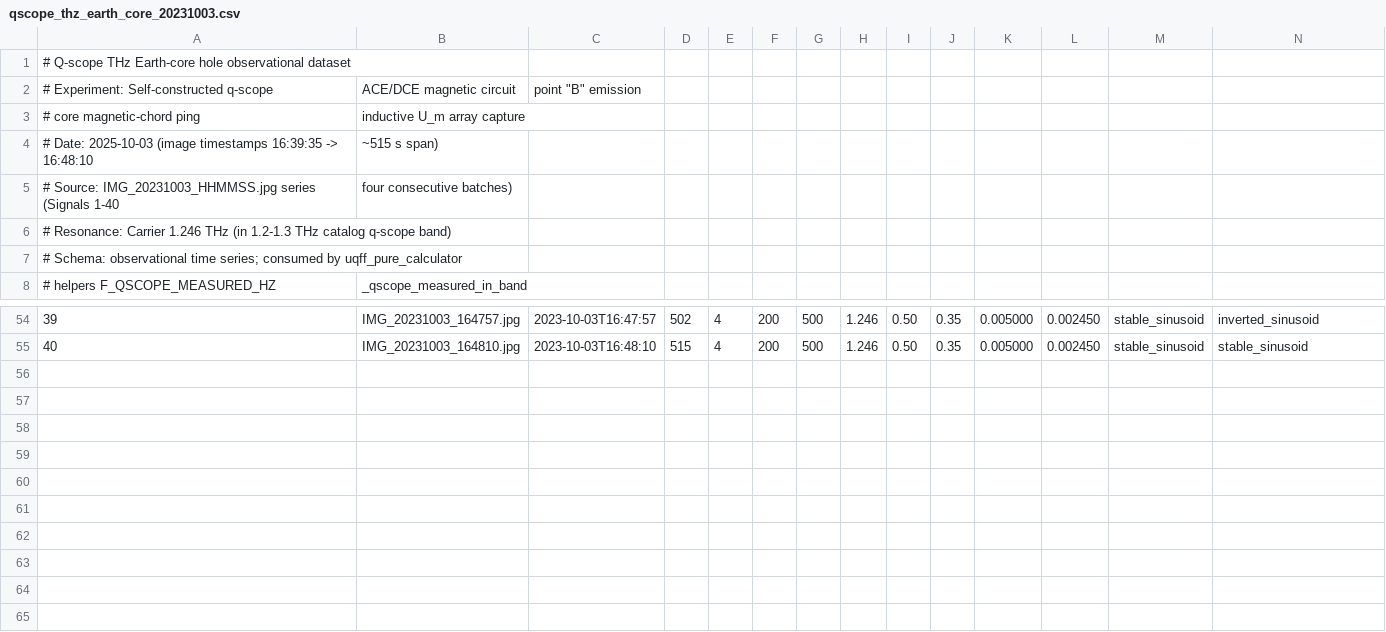
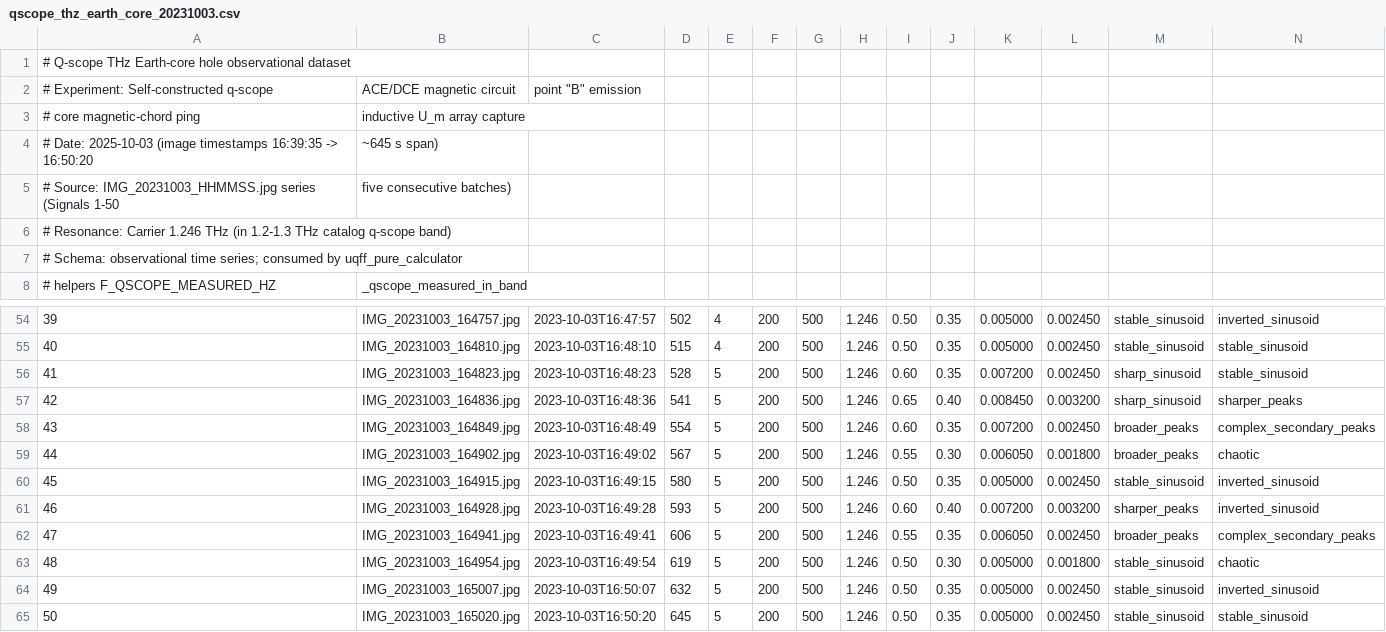
Before and after one commit to Daniel8Murphy0007/Star-Magic, a CSV file: qscope_thz_earth_core_20231003.csv, drawn as a sheet; only a part is shown, gaps mark what is left out; rows hold the shown columns only; the diff names each change by its address in the sheet, - before the commit and + after, or states it on an @@ line.

Commit message:
Q-scope THz Earth-core dataset batch 5 (signals 41-50, 16:48:23 to 16:50:20, t=528..645s); pure calculator unchanged; smoke 160/160

```diff
--- a/qscope_thz_earth_core_20231003.csv
+++ b/qscope_thz_earth_core_20231003.csv
@@ column A renumbered between rows 4 and 5 @@
-B4: ~515 s span)
+B4: ~645 s span)
-B5: four consecutive batches)
+B5: five consecutive batches)
+row 56: 41 | IMG_20231003_164823.jpg | 2023-10-03T16:48:23 | 528 | 5 | 200 | 500 | 1.246 | 0.60 | 0.35 | 0.007200 | 0.002450 | sharp_sinusoid | stable_sinusoid
+row 57: 42 | IMG_20231003_164836.jpg | 2023-10-03T16:48:36 | 541 | 5 | 200 | 500 | 1.246 | 0.65 | 0.40 | 0.008450 | 0.003200 | sharp_sinusoid | sharper_peaks
+row 58: 43 | IMG_20231003_164849.jpg | 2023-10-03T16:48:49 | 554 | 5 | 200 | 500 | 1.246 | 0.60 | 0.35 | 0.007200 | 0.002450 | broader_peaks | complex_secondary_peaks
+row 59: 44 | IMG_20231003_164902.jpg | 2023-10-03T16:49:02 | 567 | 5 | 200 | 500 | 1.246 | 0.55 | 0.30 | 0.006050 | 0.001800 | broader_peaks | chaotic
+row 60: 45 | IMG_20231003_164915.jpg | 2023-10-03T16:49:15 | 580 | 5 | 200 | 500 | 1.246 | 0.50 | 0.35 | 0.005000 | 0.002450 | stable_sinusoid | inverted_sinusoid
+row 61: 46 | IMG_20231003_164928.jpg | 2023-10-03T16:49:28 | 593 | 5 | 200 | 500 | 1.246 | 0.60 | 0.40 | 0.007200 | 0.003200 | sharper_peaks | inverted_sinusoid
+row 62: 47 | IMG_20231003_164941.jpg | 2023-10-03T16:49:41 | 606 | 5 | 200 | 500 | 1.246 | 0.55 | 0.35 | 0.006050 | 0.002450 | broader_peaks | complex_secondary_peaks
+row 63: 48 | IMG_20231003_164954.jpg | 2023-10-03T16:49:54 | 619 | 5 | 200 | 500 | 1.246 | 0.50 | 0.30 | 0.005000 | 0.001800 | stable_sinusoid | chaotic
+row 64: 49 | IMG_20231003_165007.jpg | 2023-10-03T16:50:07 | 632 | 5 | 200 | 500 | 1.246 | 0.50 | 0.35 | 0.005000 | 0.002450 | stable_sinusoid | inverted_sinusoid
+row 65: 50 | IMG_20231003_165020.jpg | 2023-10-03T16:50:20 | 645 | 5 | 200 | 500 | 1.246 | 0.50 | 0.35 | 0.005000 | 0.002450 | stable_sinusoid | stable_sinusoid
```
Also changed, not shown: 1 other file.
